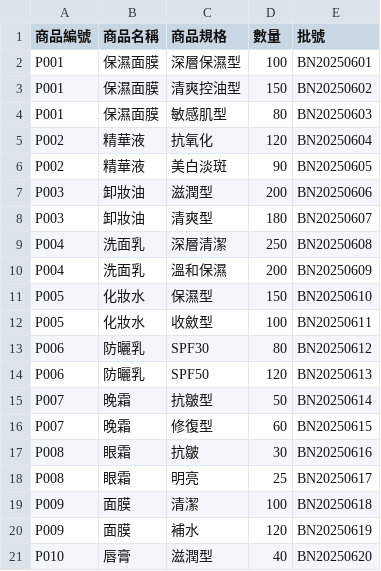
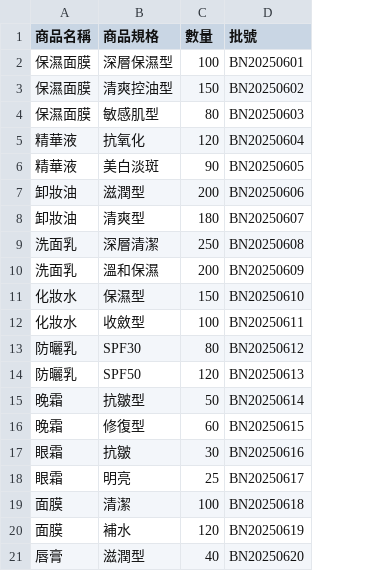
Before and after one commit to guan404ming/ship-it, a CSV file: lib/data/csv/庫存資料範本.csv, drawn as a sheet; the diff names each change by its address in the sheet, - before the commit and + after, or states it on an @@ line.

```diff
--- a/lib/data/csv/庫存資料範本.csv
+++ b/lib/data/csv/庫存資料範本.csv
-column A (商品編號), rows 2-21: P001 | P001 | P001 | P002 | P002 | P003 | P003 | P004 | P004 | P005 | P005 | P006 | P006 | P007 | P007 | P008 | P008 | P009 | P009 | P010
```
Also changed, not shown: lib/data/csv/庫存資料更新範本.csv, lib/data/csv/庫存資料複雜範本.csv, 2 other files.
